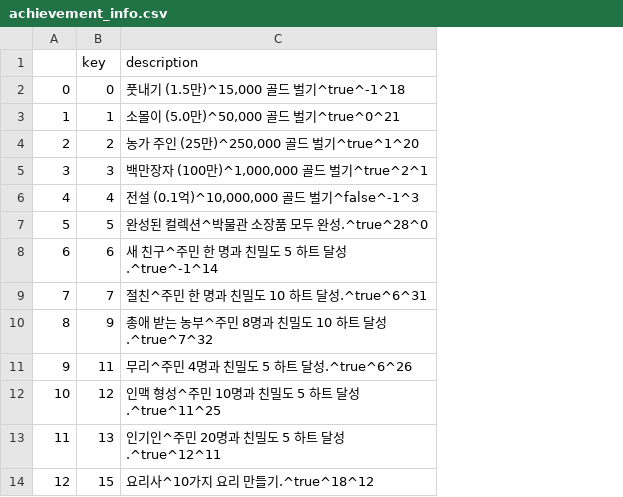
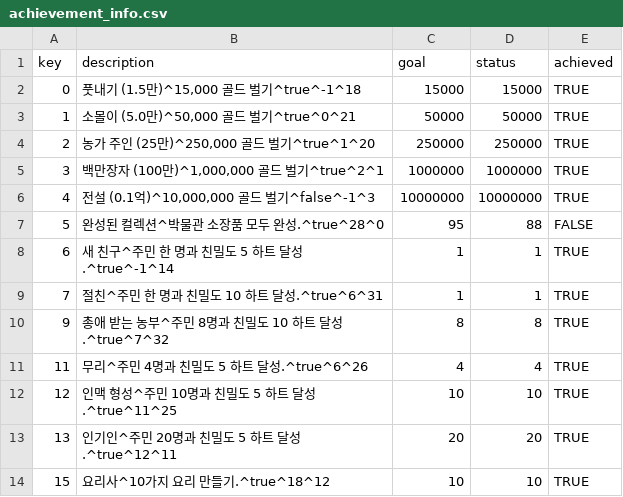
Before and after one commit to king-rabbit/StardewValley_Dashboard, a CSV file: data/achievement_info.csv, drawn as a sheet; only a part is shown; removed rows and columns are numbered as before the commit, all else as after; the diff names each change by its address in the sheet, - before the commit and + after, or states it on an @@ line.

```diff
--- a/data/achievement_info.csv
+++ b/data/achievement_info.csv
-column A, rows 2-14: 0 | 1 | 2 | 3 | 4 | 5 | 6 | 7 | 8 | 9 | 10 | 11 | 12
+column C (goal), rows 2-14: 15000 | 50000 | 250000 | 1000000 | 10000000 | 95 | 1 | 1 | 8 | 4 | 10 | 20 | 10
+column D (status), rows 2-14: 15000 | 50000 | 250000 | 1000000 | 10000000 | 88 | 1 | 1 | 8 | 4 | 10 | 20 | 10
+column E (achieved), rows 2-14: TRUE | TRUE | TRUE | TRUE | TRUE | FALSE | TRUE | TRUE | TRUE | TRUE | TRUE | TRUE | TRUE
```
Also changed, not shown: 6 other files.
